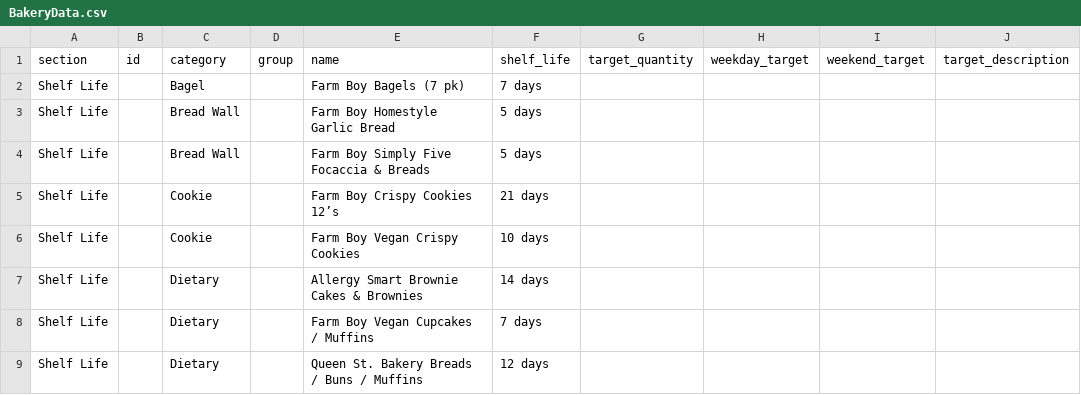
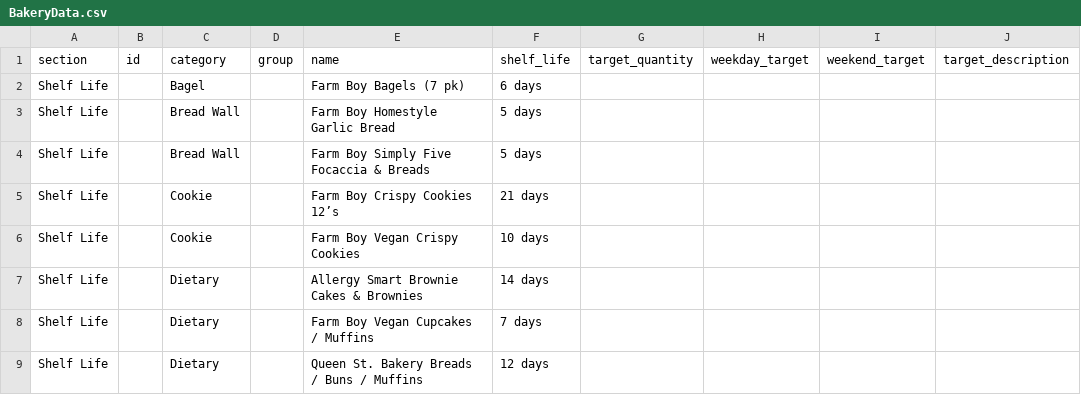
Before and after one commit to cormacyounguoft/BakeryApp, a CSV file: BakeryApp/BakeryData.csv, drawn as a sheet; only a part is shown; the diff names each change by its address in the sheet, - before the commit and + after, or states it on an @@ line.

Commit message:
TEST: Change shelf life of Farm Boy Bagels to 6 days
Updated the shelf life of Farm Boy Bagels from 7 days to 6 days.

```diff
--- a/BakeryApp/BakeryData.csv
+++ b/BakeryApp/BakeryData.csv
-F2 (shelf_life): 7 days
+F2 (shelf_life): 6 days
```
